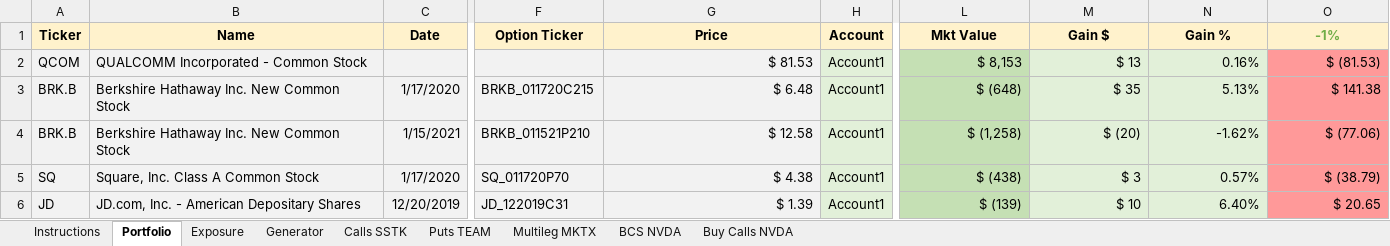
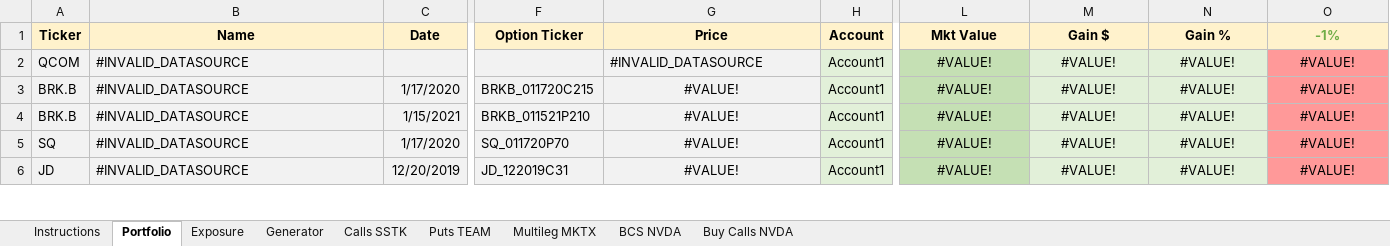
Before and after one commit to davemc0/Stock, an Excel workbook: Stock Options XLQ Example.xlsx, sheet Portfolio, drawn as a sheet; only a part is shown, gaps mark what is left out; values as stored, in another font and other column widths than the file's, no borders; the diff covers the shown part only; the diff names each change by its address in the sheet, - before the commit and + after, or states it on an @@ line.

```diff
--- a/Stock Options XLQ Example.xlsx (sheet Portfolio)
+++ b/Stock Options XLQ Example.xlsx (sheet Portfolio)
-B2 (Name): QUALCOMM Incorporated - Common Stock
+B2 (Name): #INVALID_DATASOURCE
-G2 (Price): $ 81.53
+G2 (Price): #INVALID_DATASOURCE
-L2 (Mkt Value): $ 8,153
+L2 (Mkt Value): #VALUE!
-L2:O6 alignment: right
+L2:O6 alignment: center
-M2 (Gain $): $ 13
+M2 (Gain $): #VALUE!
-N2 (Gain %): 0.16%
+N2 (Gain %): #VALUE!
-O2 (-1%): $ (81.53)
+O2 (-1%): #VALUE!
-B3:B4 (Name): Berkshire Hathaway Inc. New Common Stock
+B3:B4 (Name): #INVALID_DATASOURCE
-G3 (Price): $ 6.48
+G3 (Price): #VALUE!
-G3:G6 alignment: right
+G3:G6 alignment: center
-L3 (Mkt Value): $ (648)
+L3 (Mkt Value): #VALUE!
-M3 (Gain $): $ 35
+M3 (Gain $): #VALUE!
-N3 (Gain %): 5.13%
+N3 (Gain %): #VALUE!
-O3 (-1%): $ 141.38
+O3 (-1%): #VALUE!
-G4 (Price): $ 12.58
+G4 (Price): #VALUE!
-L4 (Mkt Value): $ (1,258)
+L4 (Mkt Value): #VALUE!
-M4 (Gain $): $ (20)
+M4 (Gain $): #VALUE!
-N4 (Gain %): -1.62%
+N4 (Gain %): #VALUE!
-O4 (-1%): $ (77.06)
+O4 (-1%): #VALUE!
-B5 (Name): Square, Inc. Class A Common Stock
+B5 (Name): #INVALID_DATASOURCE
-G5 (Price): $ 4.38
+G5 (Price): #VALUE!
-L5 (Mkt Value): $ (438)
+L5 (Mkt Value): #VALUE!
-M5 (Gain $): $ 3
+M5 (Gain $): #VALUE!
-N5 (Gain %): 0.57%
+N5 (Gain %): #VALUE!
-O5 (-1%): $ (38.79)
+O5 (-1%): #VALUE!
-B6 (Name): JD.com, Inc. - American Depositary Shares
+B6 (Name): #INVALID_DATASOURCE
-G6 (Price): $ 1.39
+G6 (Price): #VALUE!
-L6 (Mkt Value): $ (139)
+L6 (Mkt Value): #VALUE!
-M6 (Gain $): $ 10
+M6 (Gain $): #VALUE!
-N6 (Gain %): 6.40%
+N6 (Gain %): #VALUE!
-O6 (-1%): $ 20.65
+O6 (-1%): #VALUE!
```
Also changed, not shown: 516 edited cells and cell formats elsewhere in this sheet, sheet BCS NVDA, sheet Generator, sheet Calls SSTK, sheet Buy Calls NVDA, sheet Puts TEAM, sheet Multileg MKTX, 2 more sheets, charts or pictures.
